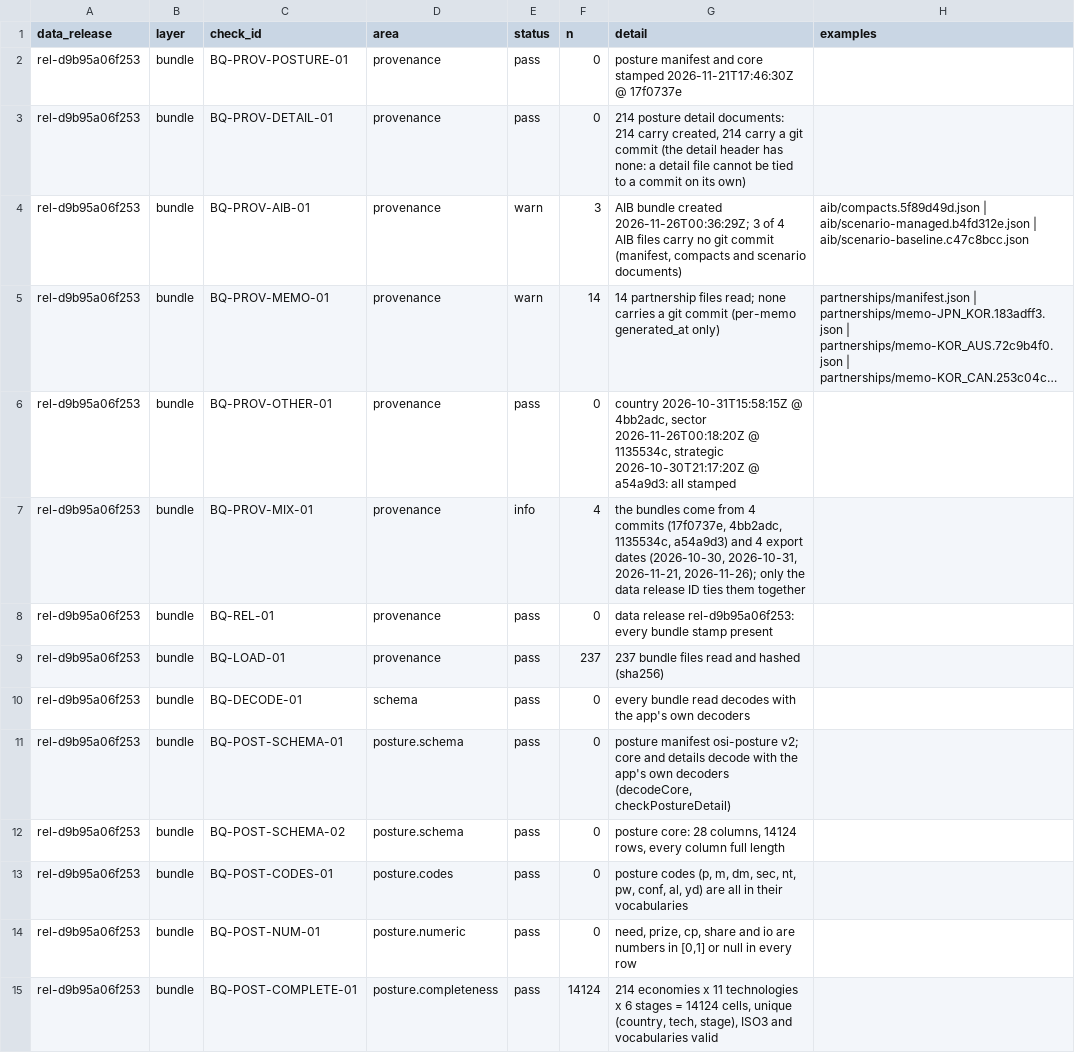
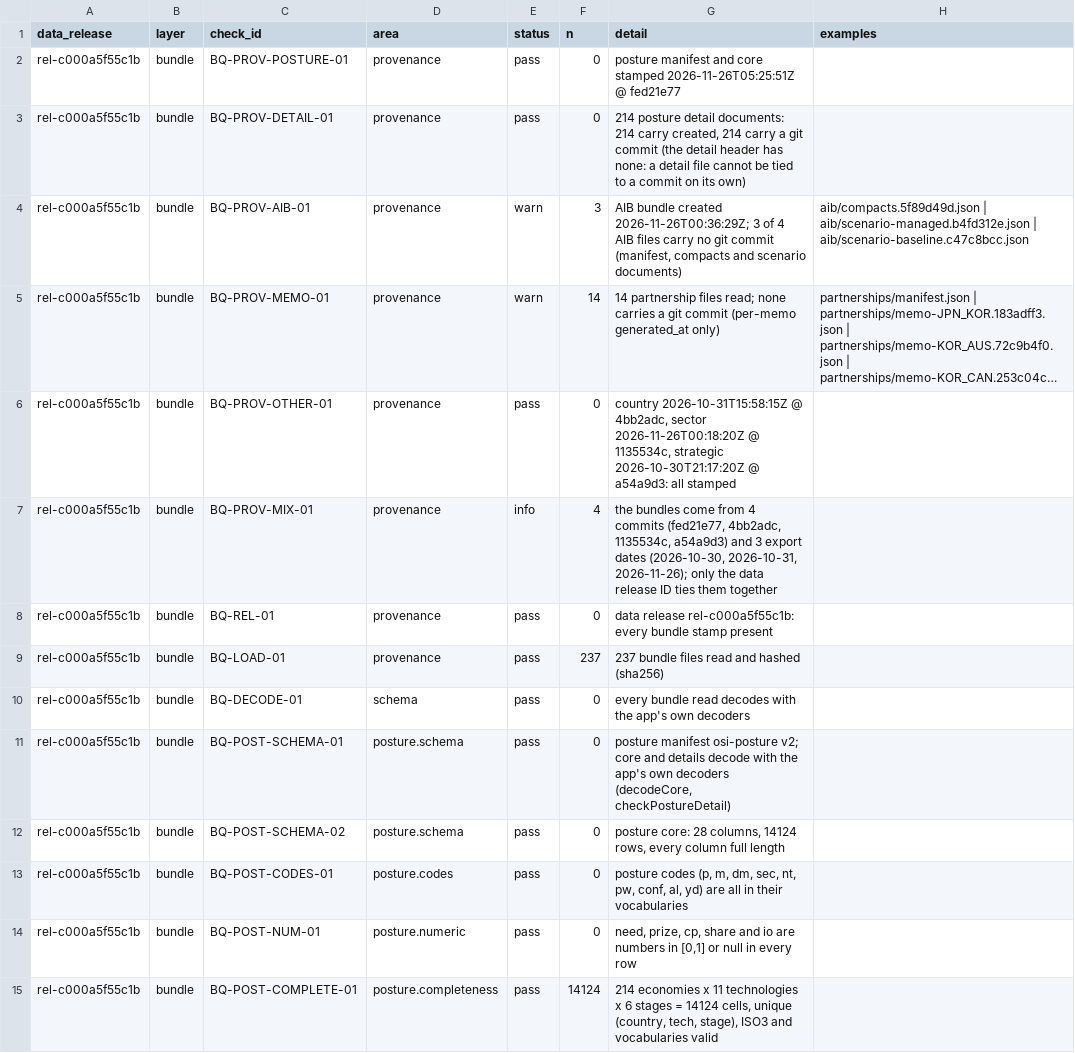
Before and after one commit to lrcarey222/Opportunity_Security_Indices, a CSV file: qc/results/bundle_qc_checks.csv, drawn as a sheet; only a part is shown; long unchanged cells end in …; the diff covers the shown part only; the diff names each change by its address in the sheet, - before the commit and + after, or states it on an @@ line.

```diff
--- a/qc/results/bundle_qc_checks.csv
+++ b/qc/results/bundle_qc_checks.csv
-A2:A15 (data_release): rel-d9b95a06f253
+A2:A15 (data_release): rel-c000a5f55c1b
-G2 (detail): …core stamped 2026-11-21T17:46:30Z @ 17f0737e
+G2 (detail): …core stamped 2026-11-26T05:25:51Z @ fed21e77
-G7 (detail): …4 commits (17f0737e, 4bb2adc, 1135534c, a54a9d3) and 4 export dates (2026-10-30, 2026-10-31, 2026-11-21, 2026-11-26); only…
+G7 (detail): …4 commits (fed21e77, 4bb2adc, 1135534c, a54a9d3) and 3 export dates (2026-10-30, 2026-10-31, 2026-11-26); only…
-G8 (detail): data release rel-d9b95a06f253: every bundle…
+G8 (detail): data release rel-c000a5f55c1b: every bundle…
```
Also changed, not shown: 30 edited cells elsewhere in this file, qc/results/choice_reproduction.csv, qc/results/qc_golden_case_status.csv, 9 other files.
